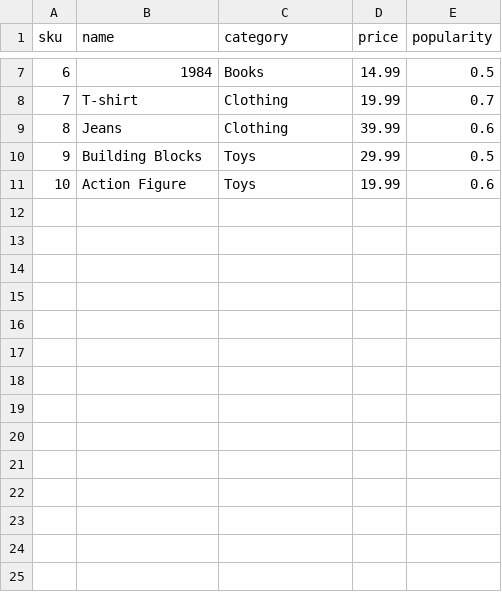
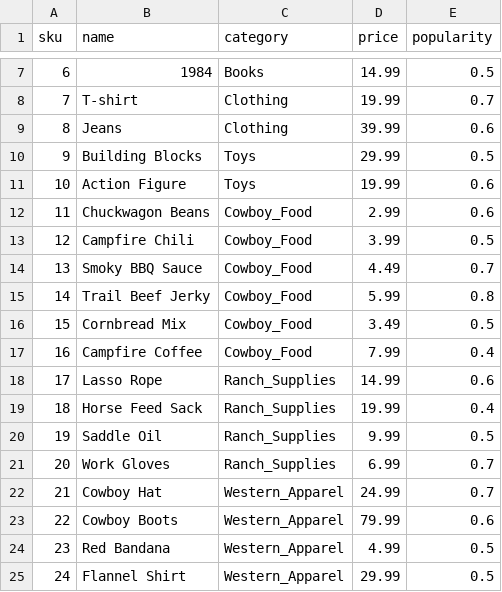
Before and after one commit to KristianKrattiger/PriceRiot, a CSV file: data/raw/products.csv, drawn as a sheet; only a part is shown, gaps mark what is left out; the diff names each change by its address in the sheet, - before the commit and + after, or states it on an @@ line.

```diff
--- a/data/raw/products.csv
+++ b/data/raw/products.csv
+row 12: 11 | Chuckwagon Beans | Cowboy_Food | 2.99 | 0.6
+row 13: 12 | Campfire Chili | Cowboy_Food | 3.99 | 0.5
+row 14: 13 | Smoky BBQ Sauce | Cowboy_Food | 4.49 | 0.7
+row 15: 14 | Trail Beef Jerky | Cowboy_Food | 5.99 | 0.8
+row 16: 15 | Cornbread Mix | Cowboy_Food | 3.49 | 0.5
+row 17: 16 | Campfire Coffee | Cowboy_Food | 7.99 | 0.4
+row 18: 17 | Lasso Rope | Ranch_Supplies | 14.99 | 0.6
+row 19: 18 | Horse Feed Sack | Ranch_Supplies | 19.99 | 0.4
+row 20: 19 | Saddle Oil | Ranch_Supplies | 9.99 | 0.5
+row 21: 20 | Work Gloves | Ranch_Supplies | 6.99 | 0.7
+row 22: 21 | Cowboy Hat | Western_Apparel | 24.99 | 0.7
+row 23: 22 | Cowboy Boots | Western_Apparel | 79.99 | 0.6
+row 24: 23 | Red Bandana | Western_Apparel | 4.99 | 0.5
+row 25: 24 | Flannel Shirt | Western_Apparel | 29.99 | 0.5
```
Also changed, not shown: 5 other files.
